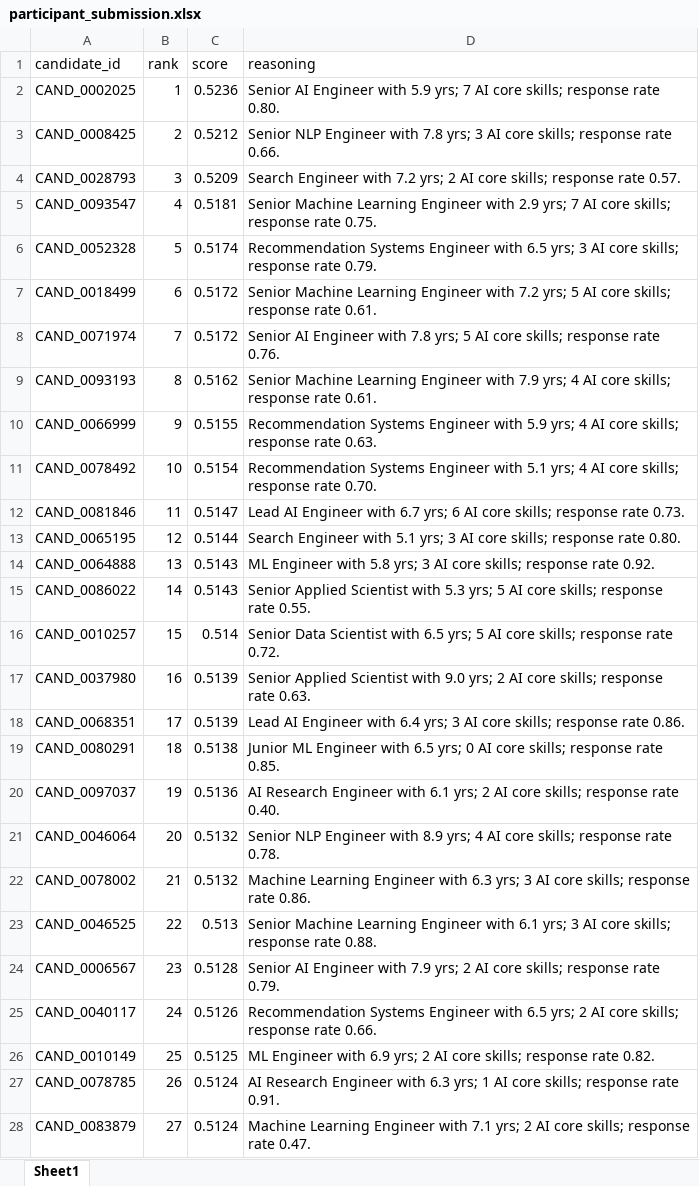
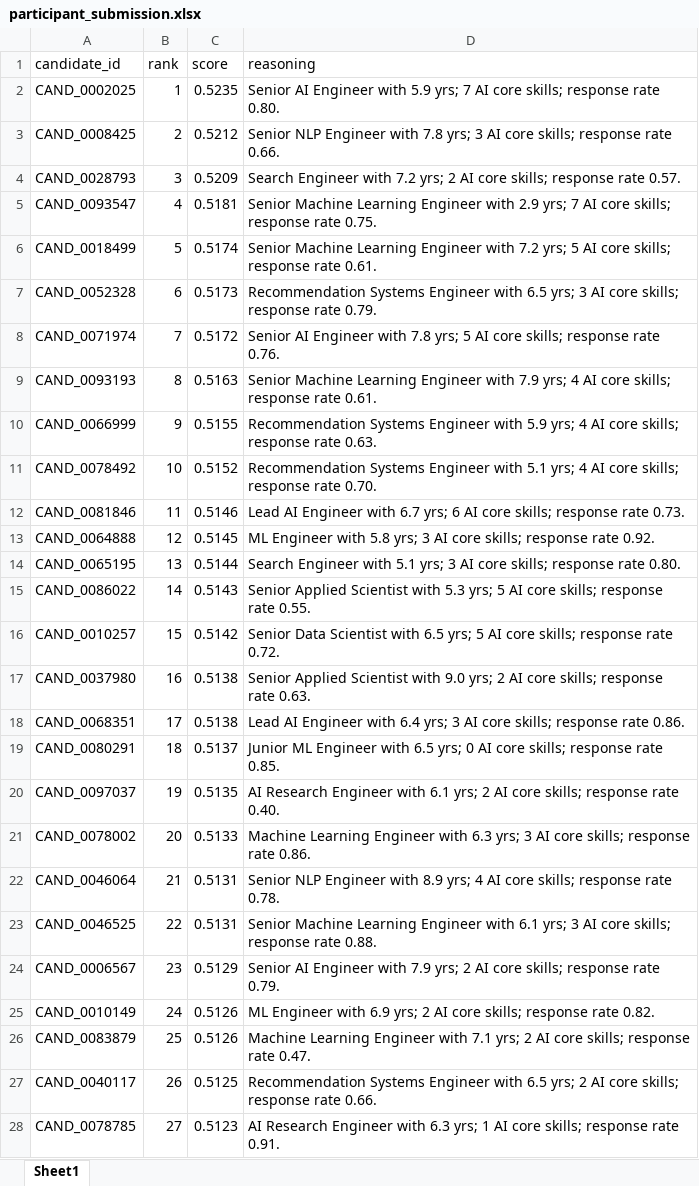
Before and after one commit to Nithilan-M/TalentIQ_Final_Yr_Project, an Excel workbook: India_runs_data_and_ai_challenge/participant_submission.xlsx, sheet Sheet1, drawn as a sheet; only a part is shown; values as stored, in another font and other column widths than the file's, no borders; removed rows and columns are numbered as before the commit, all else as after; the diff covers the shown part only; the diff names each change by its address in the sheet, - before the commit and + after, or states it on an @@ line.

```diff
--- a/India_runs_data_and_ai_challenge/participant_submission.xlsx (sheet Sheet1)
+++ b/India_runs_data_and_ai_challenge/participant_submission.xlsx (sheet Sheet1)
-C2 (score): 0.5236
+C2 (score): 0.5235
-row 6: CAND_0052328 | 5 | 0.5174 | Recommendation Systems Engineer with 6.5 yrs; 3 AI core skills; response rate 0.79.
-B6 (rank): 6
+B6 (rank): 5
-C6 (score): 0.5172
+C6 (score): 0.5174
+row 7: CAND_0052328 | 6 | 0.5173 | Recommendation Systems Engineer with 6.5 yrs; 3 AI core skills; response rate 0.79.
-C9 (score): 0.5162
+C9 (score): 0.5163
-C11 (score): 0.5154
+C11 (score): 0.5152
-C12 (score): 0.5147
+C12 (score): 0.5146
+row 13: CAND_0064888 | 12 | 0.5145 | ML Engineer with 5.8 yrs; 3 AI core skills; response rate 0.92.
-B14 (rank): 12
+B14 (rank): 13
-row 14: CAND_0064888 | 13 | 0.5143 | ML Engineer with 5.8 yrs; 3 AI core skills; response rate 0.92.
-C16 (score): 0.514
+C16 (score): 0.5142
-C17:C18 (score): 0.5139
+C17:C18 (score): 0.5138
-C19 (score): 0.5138
+C19 (score): 0.5137
-C20 (score): 0.5136
+C20 (score): 0.5135
-row 21: CAND_0046064 | 20 | 0.5132 | Senior NLP Engineer with 8.9 yrs; 4 AI core skills; response rate 0.78.
-B21 (rank): 21
+B21 (rank): 20
-C21 (score): 0.5132
+C21 (score): 0.5133
+row 22: CAND_0046064 | 21 | 0.5131 | Senior NLP Engineer with 8.9 yrs; 4 AI core skills; response rate 0.78.
-C23 (score): 0.513
+C23 (score): 0.5131
-C24 (score): 0.5128
+C24 (score): 0.5129
-row 25: CAND_0040117 | 24 | 0.5126 | Recommendation Systems Engineer with 6.5 yrs; 2 AI core skills; response rate 0.66.
-B25 (rank): 25
+B25 (rank): 24
-C25 (score): 0.5125
+C25 (score): 0.5126
-row 27: CAND_0078785 | 26 | 0.5124 | AI Research Engineer with 6.3 yrs; 1 AI core skills; response rate 0.91.
-B26 (rank): 27
+B26 (rank): 25
-C26 (score): 0.5124
+C26 (score): 0.5126
+row 27: CAND_0040117 | 26 | 0.5125 | Recommendation Systems Engineer with 6.5 yrs; 2 AI core skills; response rate 0.66.
+row 28: CAND_0078785 | 27 | 0.5123 | AI Research Engineer with 6.3 yrs; 1 AI core skills; response rate 0.91.
```
Also changed, not shown: 26 added rows, 26 removed rows and 65 edited cells elsewhere in this sheet, 2 other files.
